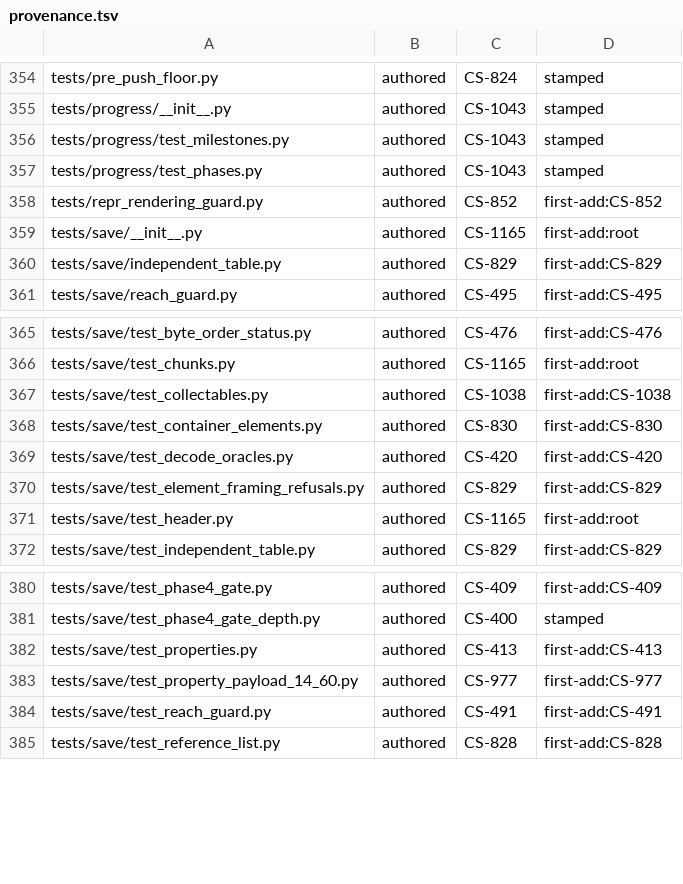
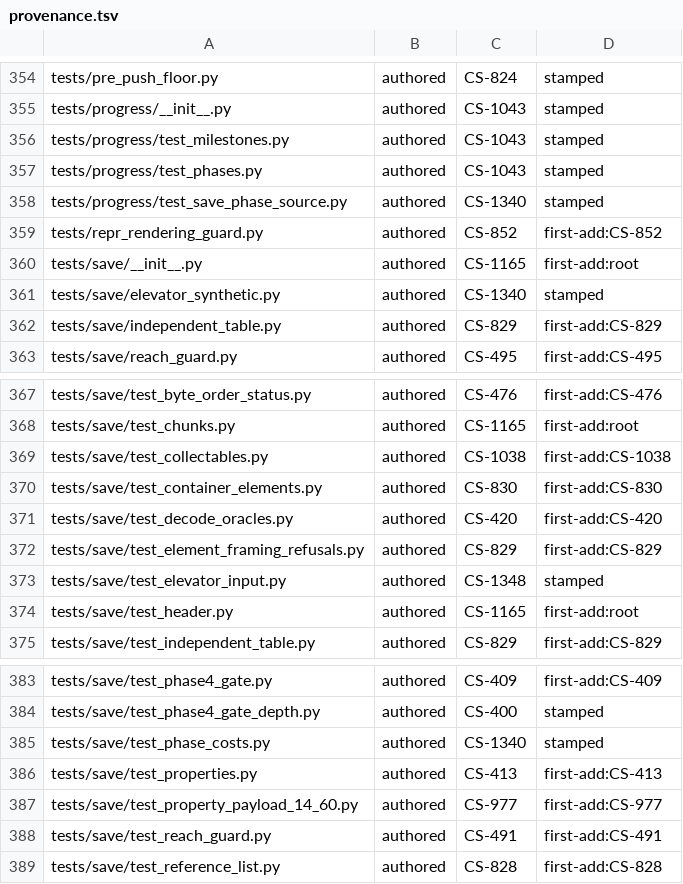
Before and after one commit to Remus3/ClockSpeed, a TSV file: tools/provenance.tsv, drawn as a sheet; only a part is shown, gaps mark what is left out.

Commit message:
test(CS-1340, CS-1348): record the new world types and test files
The coordinator extended this slice's write-list to the three files the
two items' census arms needed, so the whole suite goes green:

tests/test_repr_rendering.py records world.py::ElevatorInput,
::PhaseCostLine and ::PhaseCostReading in RECORDED_POPULATION. The guard
grades all three withheld, and a planted marker reaches none of repr, str,
format or saferepr on any of them, so no type needed a change.

tools/provenance.tsv carries rows for the four new test files, stamped by
tools/provenance_stamp.py.

docs/ARCHITECTURE.md no longer says every phase publishes null: the
progress row names SavePhaseCosts and points at ADR 0016 for what a phase
cost and a delivered reading mean.

```diff
--- a/tools/provenance.tsv
+++ b/tools/provenance.tsv
@@ -357,4 +357,6 @@ tests/progress/test_milestones.py	authored	CS-1043	stamped
 tests/progress/test_phases.py	authored	CS-1043	stamped
+tests/progress/test_save_phase_source.py	authored	CS-1340	stamped
 tests/repr_rendering_guard.py	authored	CS-852	first-add:CS-852
 tests/save/__init__.py	authored	CS-1165	first-add:root
+tests/save/elevator_synthetic.py	authored	CS-1340	stamped
 tests/save/independent_table.py	authored	CS-829	first-add:CS-829
@@ -370,2 +372,3 @@ tests/save/test_decode_oracles.py	authored	CS-420	first-add:CS-420
 tests/save/test_element_framing_refusals.py	authored	CS-829	first-add:CS-829
+tests/save/test_elevator_input.py	authored	CS-1348	stamped
 tests/save/test_header.py	authored	CS-1165	first-add:root
@@ -381,2 +384,3 @@ tests/save/test_phase4_gate.py	authored	CS-409	first-add:CS-409
 tests/save/test_phase4_gate_depth.py	authored	CS-400	stamped
+tests/save/test_phase_costs.py	authored	CS-1340	stamped
 tests/save/test_properties.py	authored	CS-413	first-add:CS-413
```
Also changed, not shown: 2 other files.
